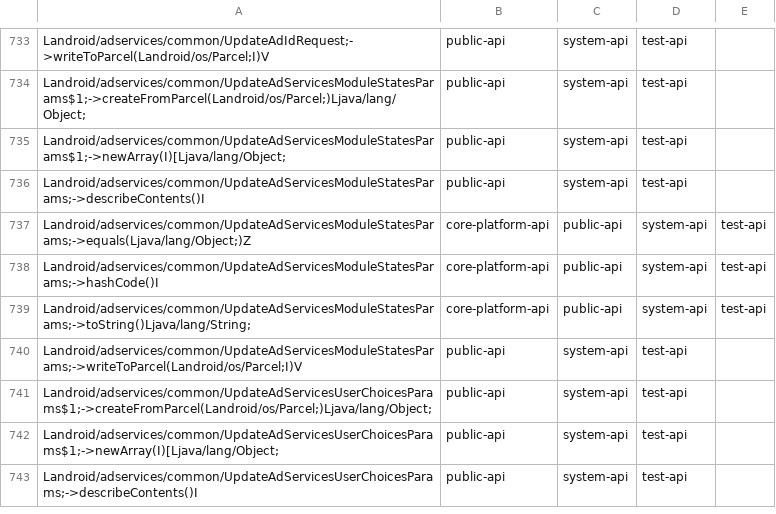
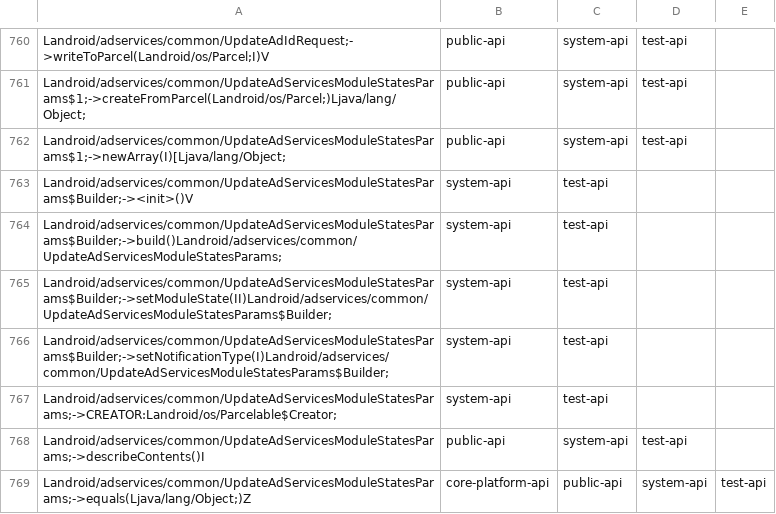
Before and after one commit to CodeLinaro-mirror/la_platform_prebuilts_module_sdk_AdServices, a CSV file: current/hiddenapi/filtered-stub-flags.csv, drawn as a sheet; only a part is shown, gaps mark what is left out; the shorter side is filled out with more unchanged rows; the diff covers the shown part only; the diff names each change by its address in the sheet, - before the commit and + after, or states it on an @@ line.

```diff
--- a/current/hiddenapi/filtered-stub-flags.csv
+++ b/current/hiddenapi/filtered-stub-flags.csv
+row 763: Landroid/adservices/common/UpdateAdServicesModuleStatesParams$Builder;-><init>()V | system-api | test-api
+row 764: Landroid/adservices/common/UpdateAdServicesModuleStatesParams$Builder;->build()Landroid/adservices/common/UpdateAdServicesModuleStatesParams; | system-api | test-api
+row 765: Landroid/adservices/common/UpdateAdServicesModuleStatesParams$Builder;->setModuleState(II)Landroid/adservices/common/UpdateAdServicesModuleStatesParams$Builder; | system-api | test-api
+row 766: Landroid/adservices/common/UpdateAdServicesModuleStatesParams$Builder;->setNotificationType(I)Landroid/adservices/common/UpdateAdServicesModuleStatesParams$Builder; | system-api | test-api
+row 767: Landroid/adservices/common/UpdateAdServicesModuleStatesParams;->CREATOR:Landroid/os/Parcelable$Creator; | system-api | test-api
```
Also changed, not shown: 37 added rows elsewhere in this file, current/hiddenapi/filtered-flags.csv, 12 other files.
